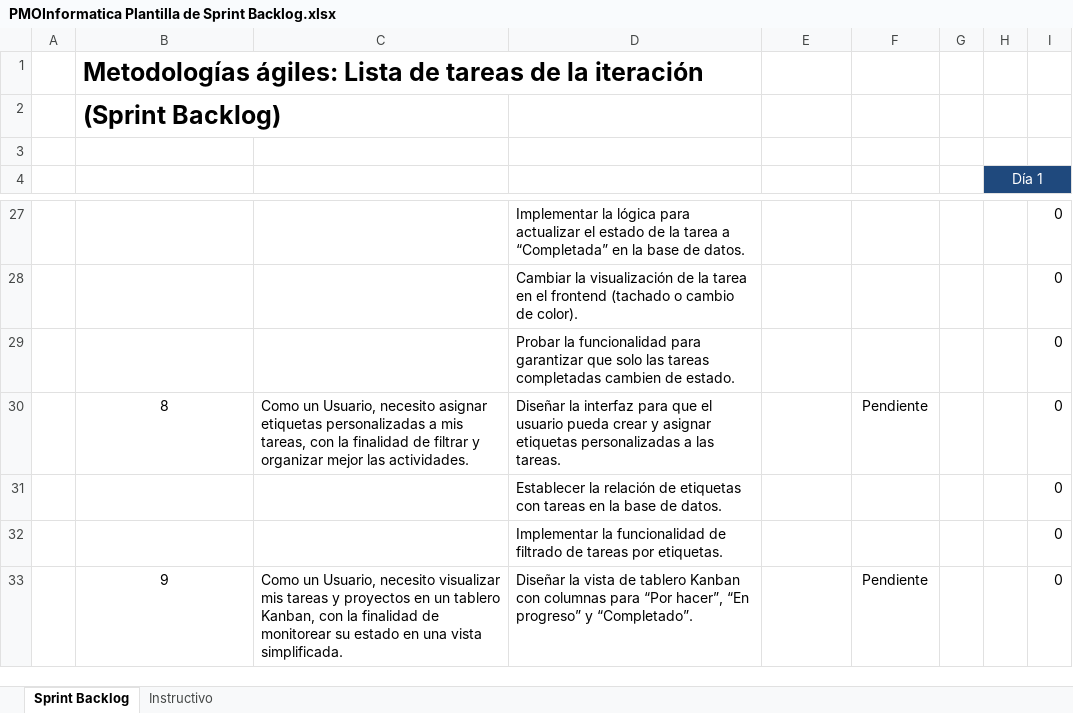
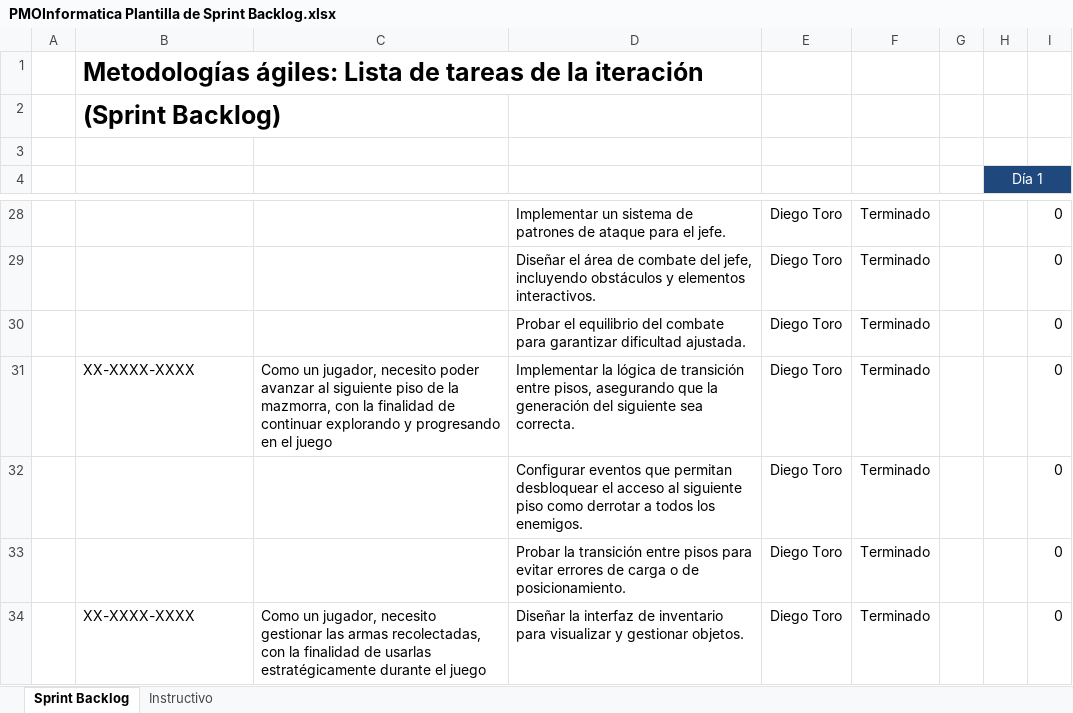
Before and after one commit to ruinedbird/github-capstone, an Excel workbook: Fase 2/Evidencias del proyecto/PMOInformatica Plantilla de Sprint Backlog.xlsx, sheet Sprint Backlog, drawn as a sheet; only a part is shown, gaps mark what is left out; values as stored, in another font and other column widths than the file's, no borders; charts and pictures not drawn; addresses are those after the commit; the diff covers the shown part only; the diff names each change by its address in the sheet, - before the commit and + after, or states it on an @@ line.

Commit message:
reemplazo documentacion
se cambia documentacion de listify por proyecto actual

```diff
--- a/Fase 2/Evidencias del proyecto/PMOInformatica Plantilla de Sprint Backlog.xlsx (sheet Sprint Backlog)
+++ b/Fase 2/Evidencias del proyecto/PMOInformatica Plantilla de Sprint Backlog.xlsx (sheet Sprint Backlog)
-D28: Implementar la lógica para actualizar el estado de la tarea a “Completada” en la base de datos.
+D28: Implementar un sistema de patrones de ataque para el jefe.
-E28:E34: (empty)
+E28:E34: Diego Toro
-F28:F30: (empty)
+F28:F30: Terminado
-D29: Cambiar la visualización de la tarea en el frontend (tachado o cambio de color).
+D29: Diseñar el área de combate del jefe, incluyendo obstáculos y elementos interactivos.
-D30: Probar la funcionalidad para garantizar que solo las tareas completadas cambien de estado.
+D30: Probar el equilibrio del combate para garantizar dificultad ajustada.
-B31: 8
+B31: XX-XXXX-XXXX
-B31 alignment: center
+B31 alignment: left
-C31: Como un Usuario, necesito asignar etiquetas personalizadas a mis tareas, con la finalidad de filtrar y organizar mejor las actividades.
+C31: Como un jugador, necesito poder avanzar al siguiente piso de la mazmorra, con la finalidad de continuar explorando y progresando en el juego
-D31: Diseñar la interfaz para que el usuario pueda crear y asignar etiquetas personalizadas a las tareas.
+D31: Implementar la lógica de transición entre pisos, asegurando que la generación del siguiente sea correcta.
-F31: Pendiente
+F31: Terminado
-D32: Establecer la relación de etiquetas con tareas en la base de datos.
+D32: Configurar eventos que permitan desbloquear el acceso al siguiente piso como derrotar a todos los enemigos.
-F32:F33: (empty)
+F32:F33: Terminado
-D33: Implementar la funcionalidad de filtrado de tareas por etiquetas.
+D33: Probar la transición entre pisos para evitar errores de carga o de posicionamiento.
-B34: 9
+B34: XX-XXXX-XXXX
-B34 alignment: center
+B34 alignment: left
-C34: Como un Usuario, necesito visualizar mis tareas y proyectos en un tablero Kanban, con la finalidad de monitorear su estado en una vista simplificada.
+C34: Como un jugador, necesito gestionar las armas recolectadas, con la finalidad de usarlas estratégicamente durante el juego
-D34: Diseñar la vista de tablero Kanban con columnas para “Por hacer”, “En progreso” y “Completado”.
+D34: Diseñar la interfaz de inventario para visualizar y gestionar objetos.
-F34: Pendiente
+F34: Terminado
```
Also changed, not shown: other rows of this sheet, sheet Instructivo, formulas that keep their value, Fase 2/Evidencias del proyecto/PMOInformatica Plantilla de Product Backlog.xlsx, Fase 2/Evidencias del proyecto/Planilla de requerimientos .xlsx, 6 other files.
